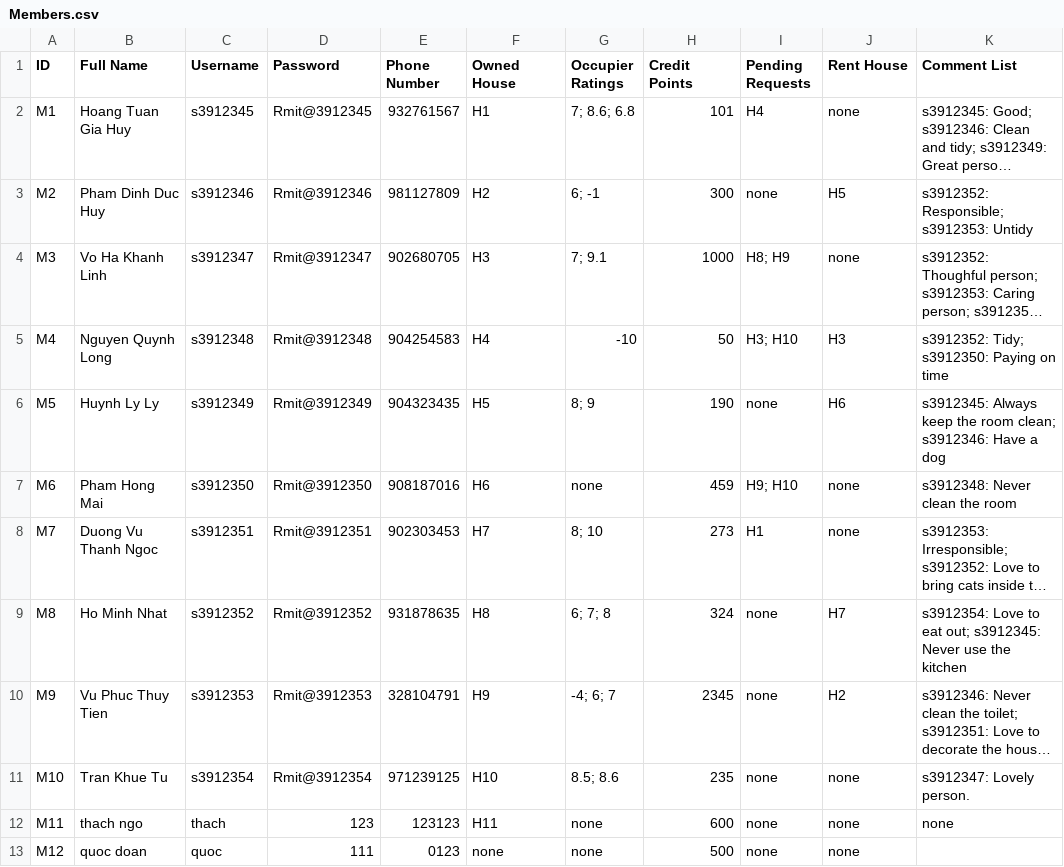
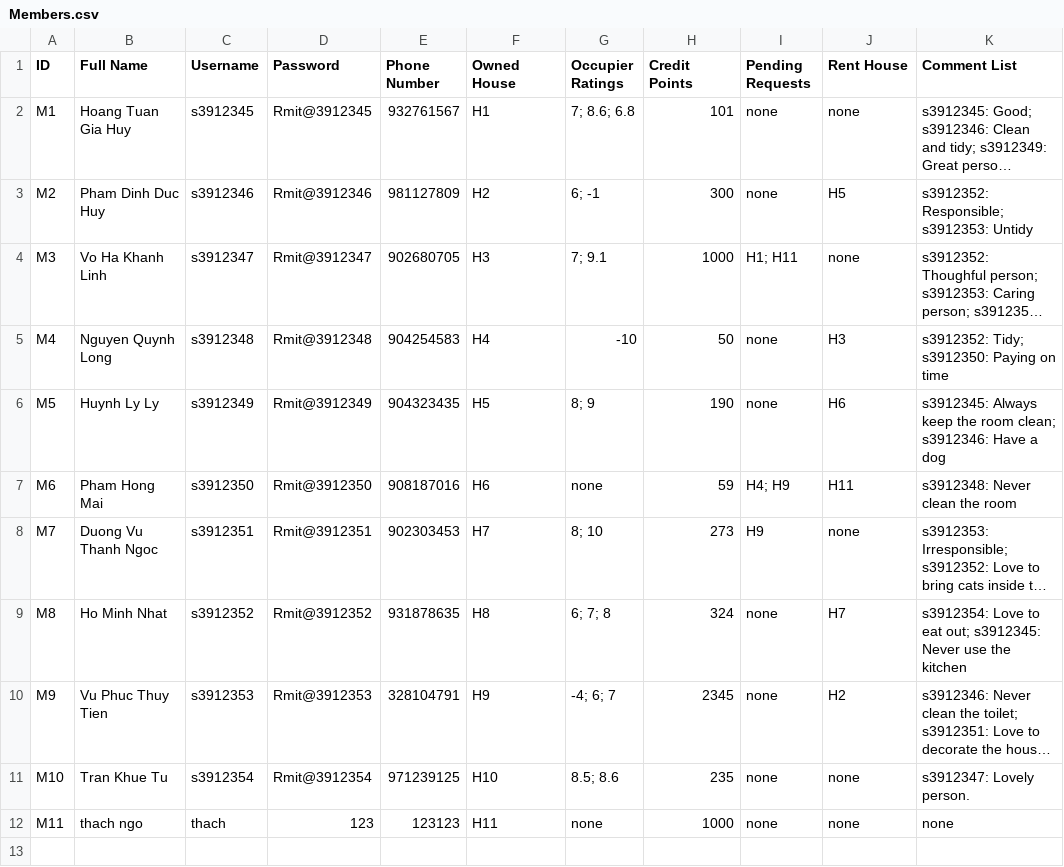
Before and after one commit to Ngoc-s3924496/EEET2482-COSC2082---Group-Assignment, a CSV file: Group_Project/Data/Members.csv, drawn as a sheet; long unchanged cells end in …; the diff names each change by its address in the sheet, - before the commit and + after, or states it on an @@ line.

```diff
--- a/Group_Project/Data/Members.csv
+++ b/Group_Project/Data/Members.csv
-I2 (Pending Requests): H4
+I2 (Pending Requests): none
-I4 (Pending Requests): H8; H9
+I4 (Pending Requests): H1; H11
-I5 (Pending Requests): H3; H10
+I5 (Pending Requests): none
-H7 (Credit Points): 459
+H7 (Credit Points): 59
-I7 (Pending Requests): H9; H10
+I7 (Pending Requests): H4; H9
-J7 (Rent House): none
+J7 (Rent House): H11
-I8 (Pending Requests): H1
+I8 (Pending Requests): H9
-H12 (Credit Points): 600
+H12 (Credit Points): 1000
-row 13: M12 | quoc doan | quoc | 111 | 0123 | none | none | 500 | none | none
```
Also changed, not shown: Group_Project/Data/Houses.csv, 5 other files.
